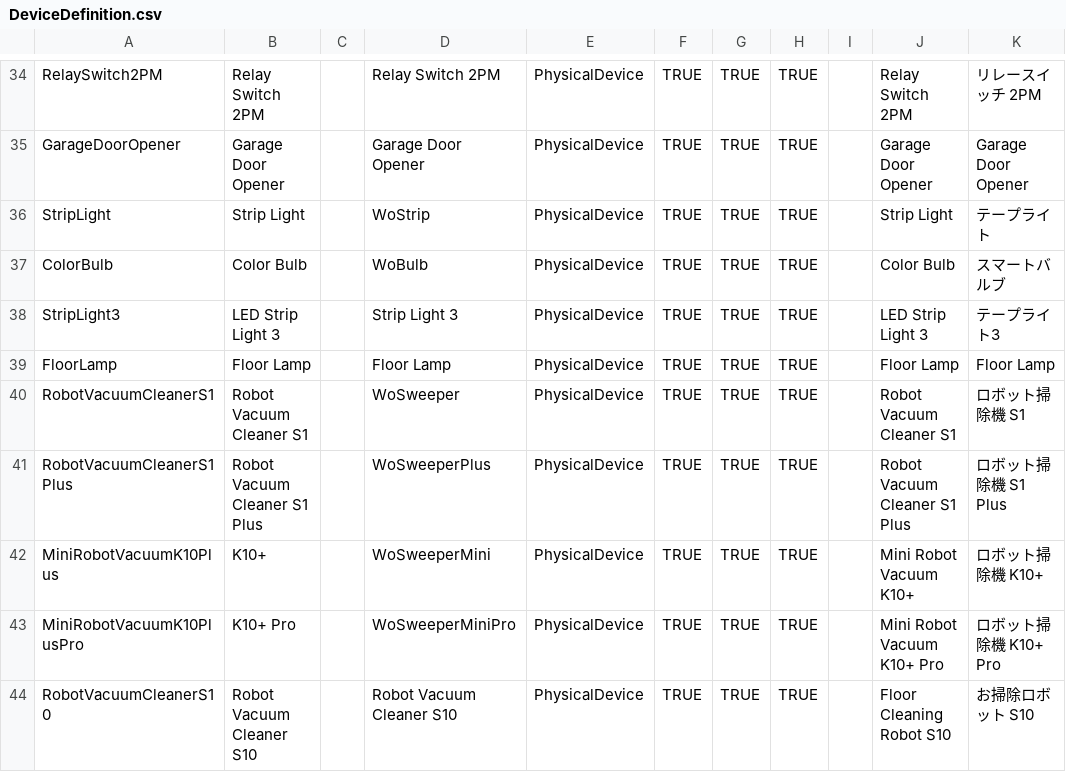
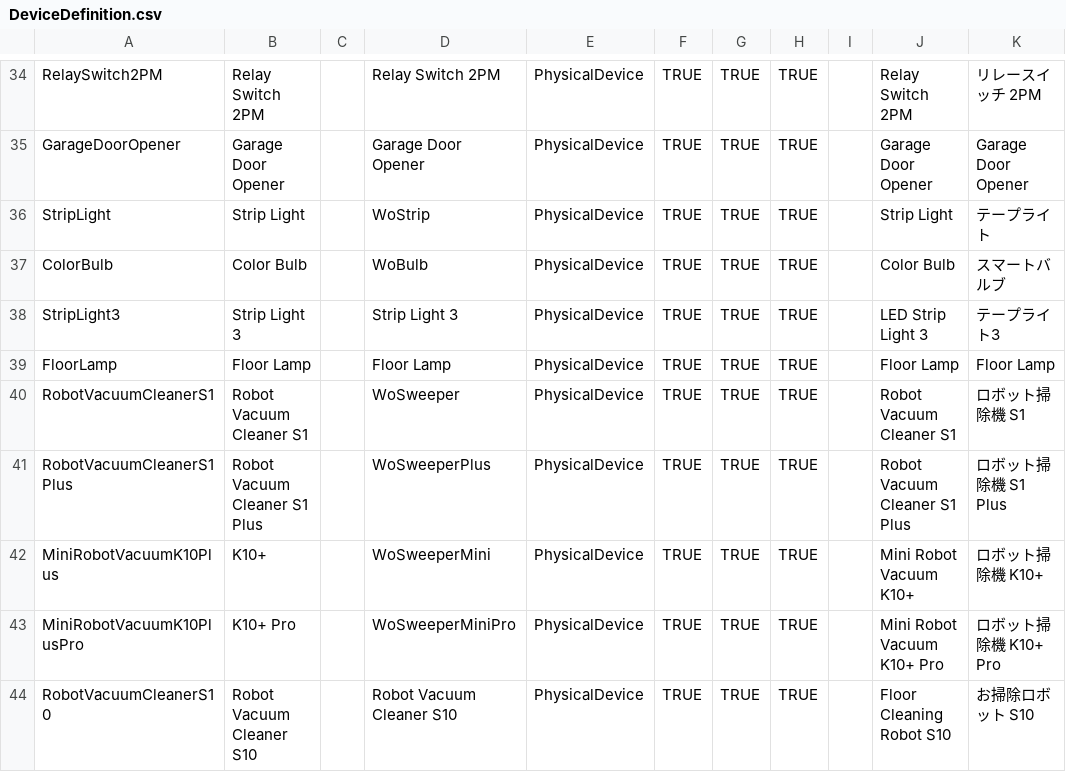
Before and after one commit to hsakoh/switchbot-mqtt, a CSV file: src/SwitchBotMqttApp/MasterData/DeviceDefinition.csv, drawn as a sheet; only a part is shown, gaps mark what is left out.

```diff
--- a/src/SwitchBotMqttApp/MasterData/DeviceDefinition.csv
+++ b/src/SwitchBotMqttApp/MasterData/DeviceDefinition.csv
@@ -37,3 +37,3 @@ StripLight,Strip Light,,WoStrip,PhysicalDevice,TRUE,TRUE,TRUE,,Strip Light,テ
 ColorBulb,Color Bulb,,WoBulb,PhysicalDevice,TRUE,TRUE,TRUE,,Color Bulb,スマートバルブ
-StripLight3,LED Strip Light 3,,Strip Light 3,PhysicalDevice,TRUE,TRUE,TRUE,,LED Strip Light 3,テープライト3
+StripLight3,Strip Light 3,,Strip Light 3,PhysicalDevice,TRUE,TRUE,TRUE,,LED Strip Light 3,テープライト3
 FloorLamp,Floor Lamp,,Floor Lamp,PhysicalDevice,TRUE,TRUE,TRUE,,Floor Lamp,Floor Lamp
```
Also changed, not shown: src/SwitchBotMqttApp/MasterData/FieldDefinition.csv, 1 other file.
